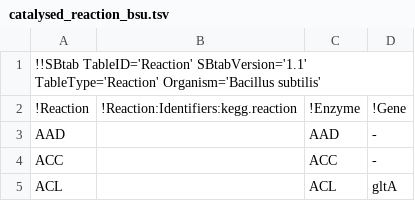
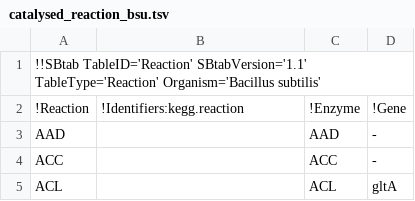
Before and after one commit to liebermeister/enzyme-cost-minimization, a TSV file: resources/data/name-conversion/catalysed_reaction_bsu.tsv, drawn as a sheet; only a part is shown.

```diff
--- a/resources/data/name-conversion/catalysed_reaction_bsu.tsv
+++ b/resources/data/name-conversion/catalysed_reaction_bsu.tsv
@@ -1,3 +1,3 @@
 !!SBtab TableID='Reaction' SBtabVersion='1.1' TableType='Reaction' Organism='Bacillus subtilis'			
-!Reaction	!Reaction:Identifiers:kegg.reaction	!Enzyme	!Gene
+!Reaction	!Identifiers:kegg.reaction	!Enzyme	!Gene
 AAD		AAD	-
```
Also changed, not shown: resources/data/name-conversion/catalysed_reaction_eco.tsv, resources/data/name-conversion/catalysed_reaction_sce.tsv, 3 other files.
